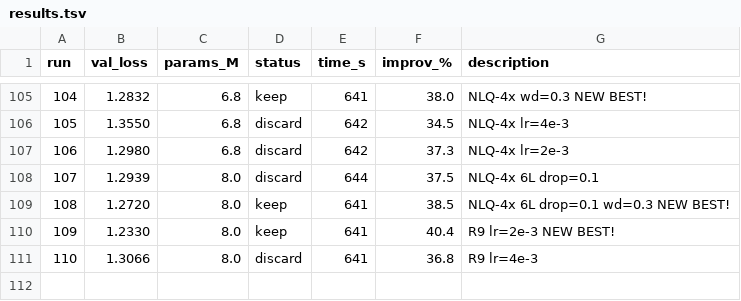
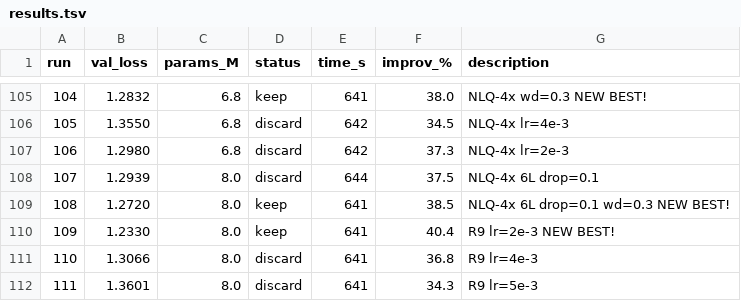
Before and after one commit to nipunbatra/autoresearch, a TSV file: results.tsv, drawn as a sheet; only a part is shown, gaps mark what is left out.

```diff
--- a/results.tsv
+++ b/results.tsv
@@ -111 +111,2 @@ run	val_loss	params_M	status	time_s	improv_%	description
 110	1.3066	8.0	discard	641	36.8	R9 lr=4e-3
+111	1.3601	8.0	discard	641	34.3	R9 lr=5e-3
```
Also changed, not shown: 2 other files.
